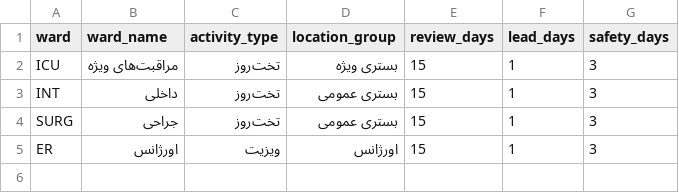
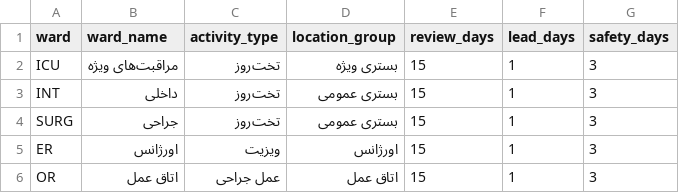
Before and after one commit to purfar56/purfar, a CSV file: projects/glove-pilot/config/wards.csv, drawn as a sheet; the diff names each change by its address in the sheet, - before the commit and + after, or states it on an @@ line.

```diff
--- a/projects/glove-pilot/config/wards.csv
+++ b/projects/glove-pilot/config/wards.csv
+row 6: OR | اتاق عمل | عمل جراحی | اتاق عمل | 15 | 1 | 3
```
Also changed, not shown: projects/glove-pilot/config/norms.csv, projects/glove-pilot/sample_data/charges.csv, 8 other files.
